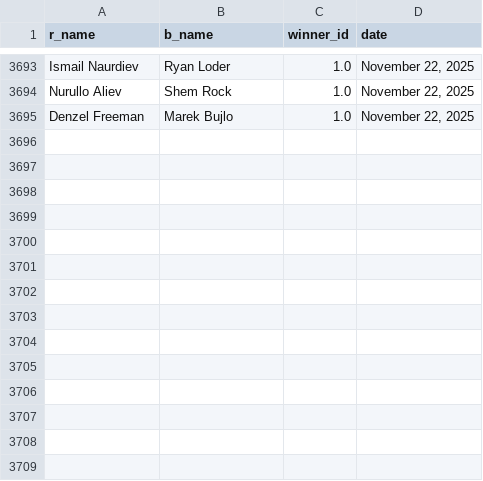
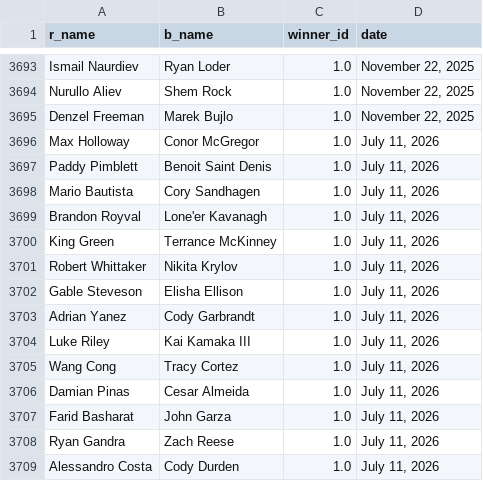
Before and after one commit to alaaddingh/ufcpredictor, a CSV file: data/processed/HistoryPost2019.csv, drawn as a sheet; only a part is shown, gaps mark what is left out; the diff names each change by its address in the sheet, - before the commit and + after, or states it on an @@ line.

```diff
--- a/data/processed/HistoryPost2019.csv
+++ b/data/processed/HistoryPost2019.csv
+row 3696: Max Holloway | Conor McGregor | 1.0 | July 11, 2026
+row 3697: Paddy Pimblett | Benoit Saint Denis | 1.0 | July 11, 2026
+row 3698: Mario Bautista | Cory Sandhagen | 1.0 | July 11, 2026
+row 3699: Brandon Royval | Lone'er Kavanagh | 1.0 | July 11, 2026
+row 3700: King Green | Terrance McKinney | 1.0 | July 11, 2026
+row 3701: Robert Whittaker | Nikita Krylov | 1.0 | July 11, 2026
+row 3702: Gable Steveson | Elisha Ellison | 1.0 | July 11, 2026
+row 3703: Adrian Yanez | Cody Garbrandt | 1.0 | July 11, 2026
+row 3704: Luke Riley | Kai Kamaka III | 1.0 | July 11, 2026
+row 3705: Wang Cong | Tracy Cortez | 1.0 | July 11, 2026
+row 3706: Damian Pinas | Cesar Almeida | 1.0 | July 11, 2026
+row 3707: Farid Basharat | John Garza | 1.0 | July 11, 2026
+row 3708: Ryan Gandra | Zach Reese | 1.0 | July 11, 2026
+row 3709: Alessandro Costa | Cody Durden | 1.0 | July 11, 2026
```
Also changed, not shown: data/processed/Upcoming.csv, 2 other files.
